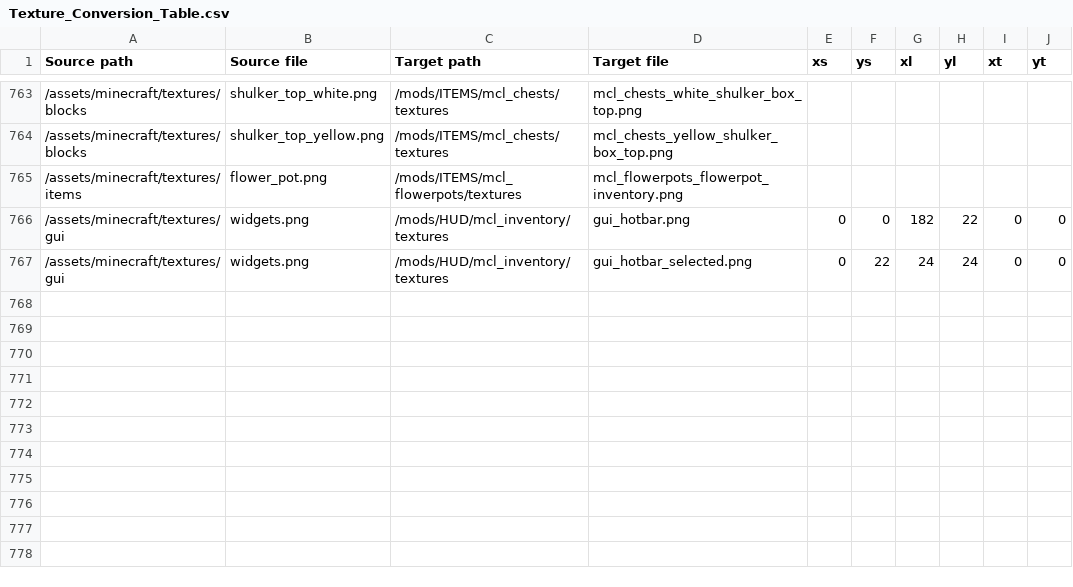
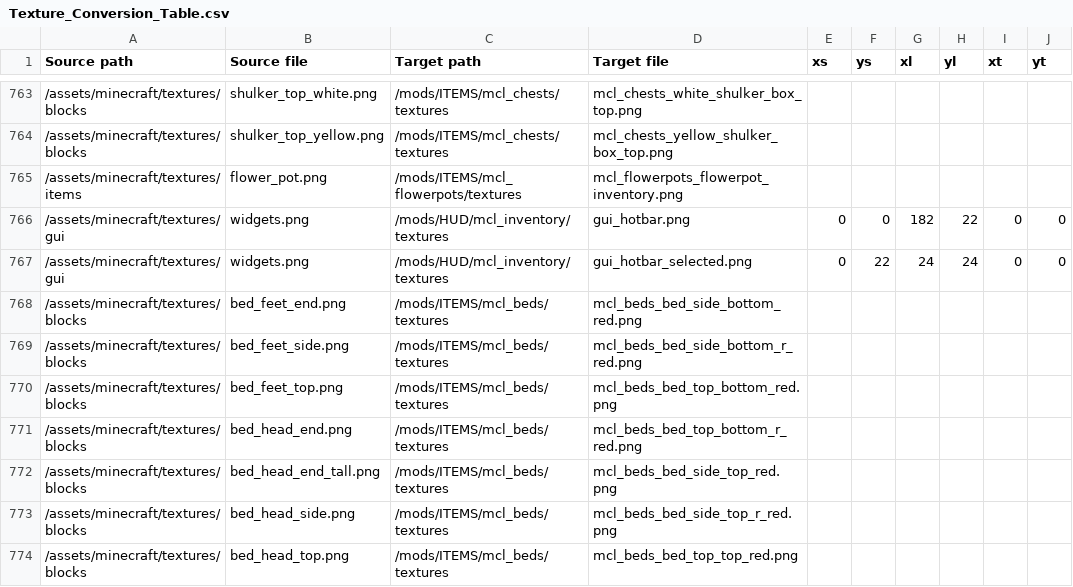
Before and after one commit to VoxeLibre/VoxeLibre, a CSV file: tools/Texture_Conversion_Table.csv, drawn as a sheet; only a part is shown, gaps mark what is left out; the diff names each change by its address in the sheet, - before the commit and + after, or states it on an @@ line.

Commit message:
Update bed textures

```diff
--- a/tools/Texture_Conversion_Table.csv
+++ b/tools/Texture_Conversion_Table.csv
+row 768: /assets/minecraft/textures/blocks | bed_feet_end.png | /mods/ITEMS/mcl_beds/textures | mcl_beds_bed_side_bottom_red.png
+row 769: /assets/minecraft/textures/blocks | bed_feet_side.png | /mods/ITEMS/mcl_beds/textures | mcl_beds_bed_side_bottom_r_red.png
+row 770: /assets/minecraft/textures/blocks | bed_feet_top.png | /mods/ITEMS/mcl_beds/textures | mcl_beds_bed_top_bottom_red.png
+row 771: /assets/minecraft/textures/blocks | bed_head_end.png | /mods/ITEMS/mcl_beds/textures | mcl_beds_bed_top_bottom_r_red.png
+row 772: /assets/minecraft/textures/blocks | bed_head_end_tall.png | /mods/ITEMS/mcl_beds/textures | mcl_beds_bed_side_top_red.png
+row 773: /assets/minecraft/textures/blocks | bed_head_side.png | /mods/ITEMS/mcl_beds/textures | mcl_beds_bed_side_top_r_red.png
+row 774: /assets/minecraft/textures/blocks | bed_head_top.png | /mods/ITEMS/mcl_beds/textures | mcl_beds_bed_top_top_red.png
```
Also changed, not shown: 10 other files.
